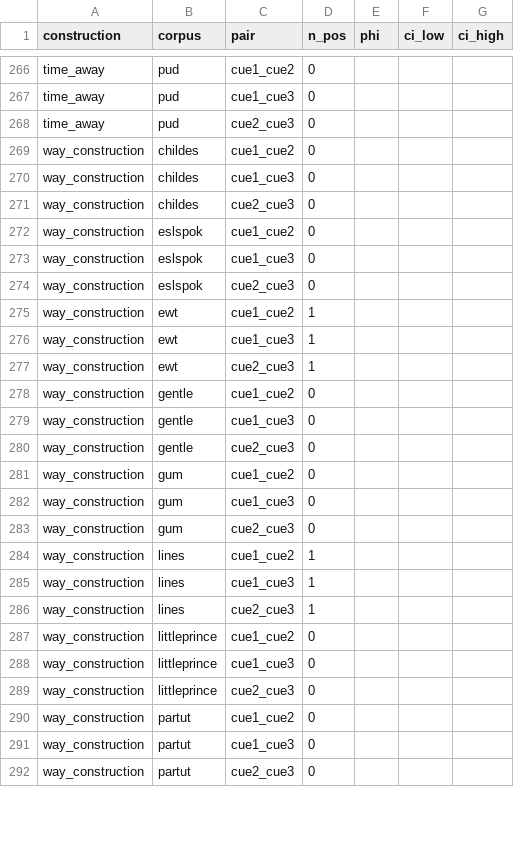
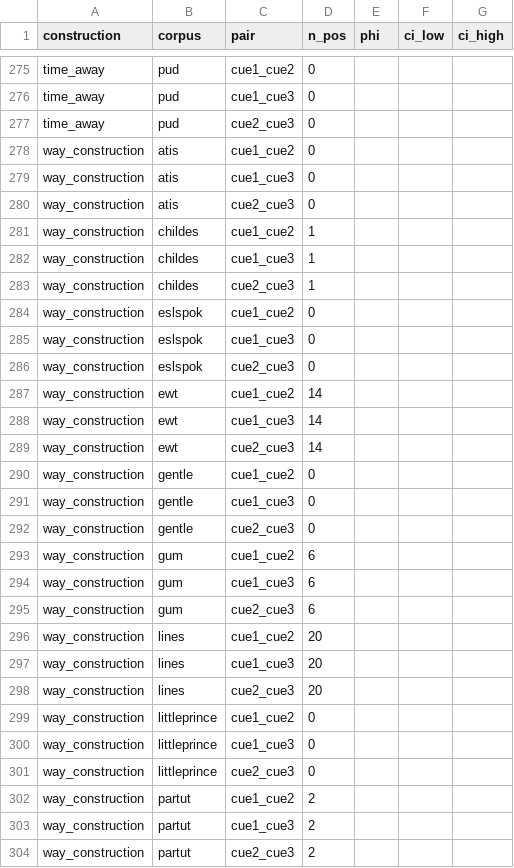
Before and after one commit to BrettRey/Language_as_a_Stack_of_HPC_Kinds, a CSV file: out/cx_battery_cue_cov.csv, drawn as a sheet; only a part is shown, gaps mark what is left out; the diff covers the shown part only.

```diff
--- a/out/cx_battery_cue_cov.csv
+++ b/out/cx_battery_cue_cov.csv
@@ -268,5 +277,8 @@ time_away,pud,cue1_cue3,0,,,
 time_away,pud,cue2_cue3,0,,,
-way_construction,childes,cue1_cue2,0,,,
-way_construction,childes,cue1_cue3,0,,,
-way_construction,childes,cue2_cue3,0,,,
+way_construction,atis,cue1_cue2,0,,,
+way_construction,atis,cue1_cue3,0,,,
+way_construction,atis,cue2_cue3,0,,,
+way_construction,childes,cue1_cue2,1,,,
+way_construction,childes,cue1_cue3,1,,,
+way_construction,childes,cue2_cue3,1,,,
 way_construction,eslspok,cue1_cue2,0,,,
@@ -274,5 +286,5 @@ way_construction,eslspok,cue1_cue3,0,,,
 way_construction,eslspok,cue2_cue3,0,,,
-way_construction,ewt,cue1_cue2,1,,,
-way_construction,ewt,cue1_cue3,1,,,
-way_construction,ewt,cue2_cue3,1,,,
+way_construction,ewt,cue1_cue2,14,,,
+way_construction,ewt,cue1_cue3,14,,,
+way_construction,ewt,cue2_cue3,14,,,
 way_construction,gentle,cue1_cue2,0,,,
@@ -280,8 +292,8 @@ way_construction,gentle,cue1_cue3,0,,,
 way_construction,gentle,cue2_cue3,0,,,
-way_construction,gum,cue1_cue2,0,,,
-way_construction,gum,cue1_cue3,0,,,
-way_construction,gum,cue2_cue3,0,,,
-way_construction,lines,cue1_cue2,1,,,
-way_construction,lines,cue1_cue3,1,,,
-way_construction,lines,cue2_cue3,1,,,
+way_construction,gum,cue1_cue2,6,,,
+way_construction,gum,cue1_cue3,6,,,
+way_construction,gum,cue2_cue3,6,,,
+way_construction,lines,cue1_cue2,20,,,
+way_construction,lines,cue1_cue3,20,,,
+way_construction,lines,cue2_cue3,20,,,
 way_construction,littleprince,cue1_cue2,0,,,
@@ -289,4 +301,4 @@ way_construction,littleprince,cue1_cue3,0,,,
 way_construction,littleprince,cue2_cue3,0,,,
-way_construction,partut,cue1_cue2,0,,,
-way_construction,partut,cue1_cue3,0,,,
-way_construction,partut,cue2_cue3,0,,,
+way_construction,partut,cue1_cue2,2,,,
+way_construction,partut,cue1_cue3,2,,,
+way_construction,partut,cue2_cue3,2,,,
```
Also changed, not shown: 9 added rows and 57 edited cells elsewhere in this file, out/cx_battery_downsample.csv, out/cx_battery_eval.csv, 10 other files.
